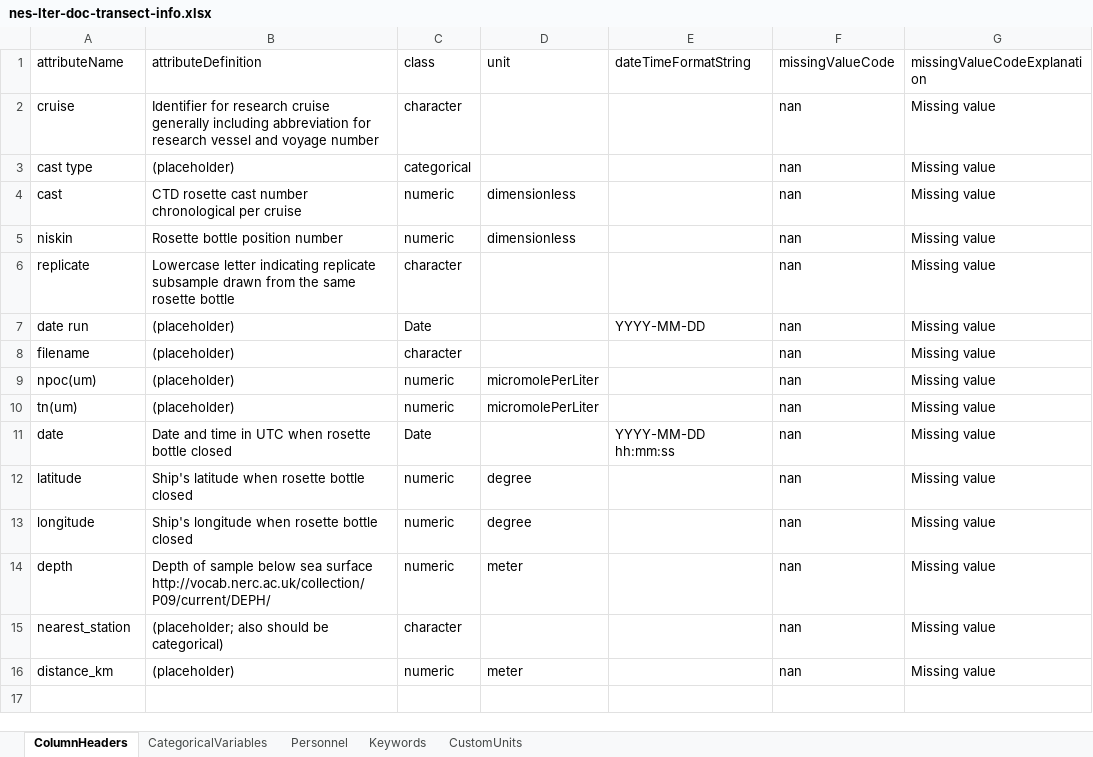
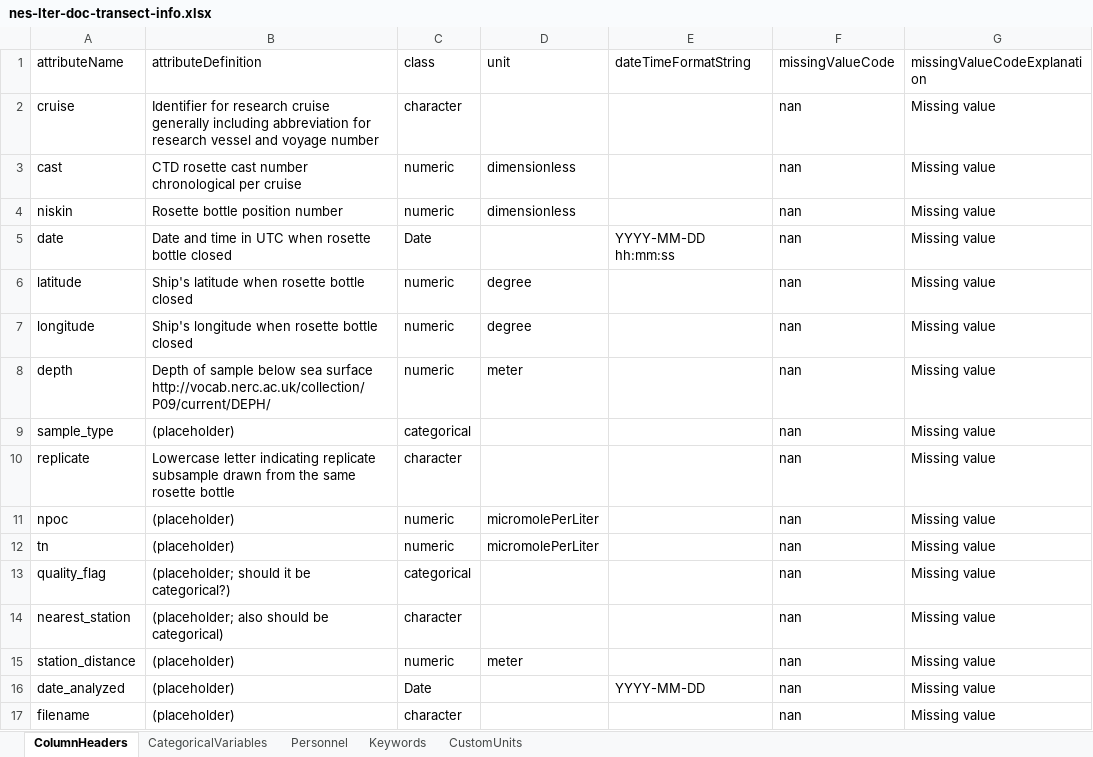
Before and after one commit to WHOIGit/nes-lter-doc-transect, an Excel workbook: nes-lter-doc-transect-info.xlsx, sheet ColumnHeaders, drawn as a sheet; values as stored, in another font and other column widths than the file's, no borders; removed rows and columns are numbered as before the commit, all else as after; the diff names each change by its address in the sheet, - before the commit and + after, or states it on an @@ line.

Commit message:
new data, adjusted template to match

```diff
--- a/nes-lter-doc-transect-info.xlsx (sheet ColumnHeaders)
+++ b/nes-lter-doc-transect-info.xlsx (sheet ColumnHeaders)
-row 3: cast type | (placeholder) | categorical |  |  | nan | Missing value
-row 7: date run | (placeholder) | Date |  | YYYY-MM-DD | nan | Missing value
-row 9: npoc(um) | (placeholder) | numeric | micromolePerLiter |  | nan | Missing value
-row 10: tn(um) | (placeholder) | numeric | micromolePerLiter |  | nan | Missing value
+row 9: sample_type | (placeholder) | categorical |  |  | nan | Missing value
@@ row 6 moved to row 10: replicate @@
+row 11: npoc | (placeholder) | numeric | micromolePerLiter |  | nan | Missing value
+row 12: tn | (placeholder) | numeric | micromolePerLiter |  | nan | Missing value
+row 13: quality_flag | (placeholder; should it be categorical?) | categorical |  |  | nan | Missing value
-A15 (attributeName): distance_km
+A15 (attributeName): station_distance
+row 16: date_analyzed | (placeholder) | Date |  | YYYY-MM-DD | nan | Missing value
@@ row 8 moved to row 17: filename @@
```
Also changed, not shown: sheet CategoricalVariables, 1 other file.
